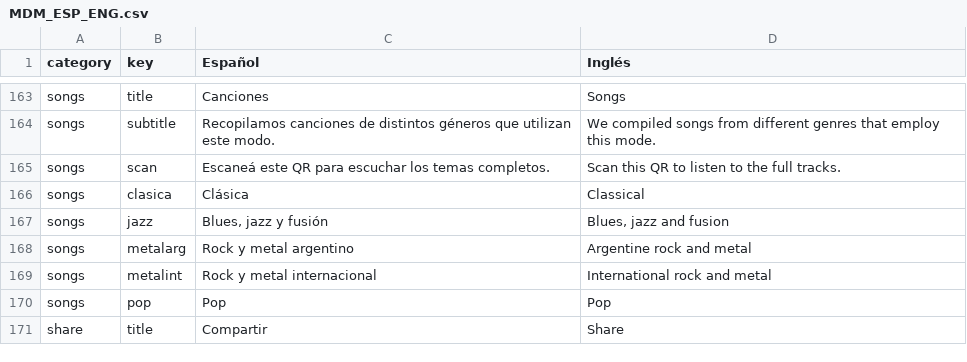
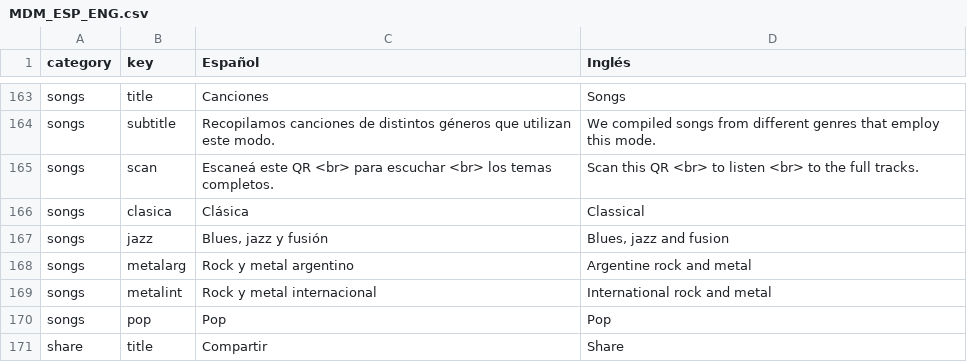
Before and after one commit to joacoponfe/Modos_App, a CSV file: public/assets/locales/MDM_ESP_ENG.csv, drawn as a sheet; only a part is shown, gaps mark what is left out.

```diff
--- a/public/assets/locales/MDM_ESP_ENG.csv
+++ b/public/assets/locales/MDM_ESP_ENG.csv
@@ -167,3 +167,3 @@ songs,title,Canciones,Songs,
 songs,subtitle,Recopilamos canciones de distintos géneros que utilizan este modo.,We compiled songs from different genres that employ this mode.,
-songs,scan,Escaneá este QR para escuchar los temas completos.,Scan this QR to listen to the full tracks.,
+songs,scan,Escaneá este QR <br> para escuchar <br> los temas completos.,Scan this QR <br> to listen <br> to the full tracks.,
 songs,clasica,Clásica,Classical,
```
Also changed, not shown: 3 other files.
